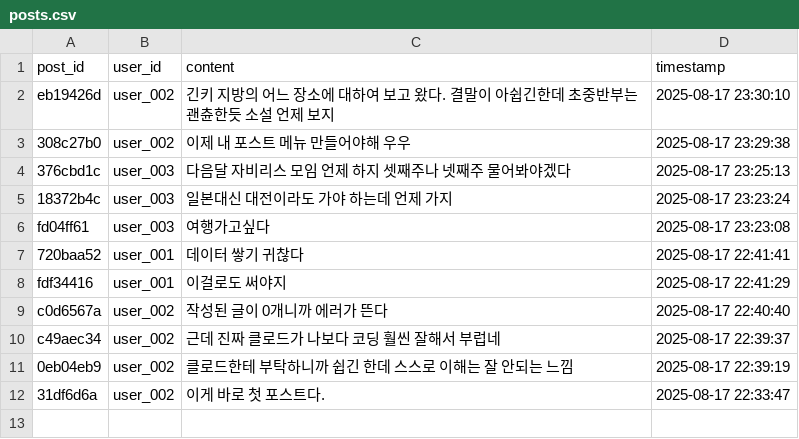
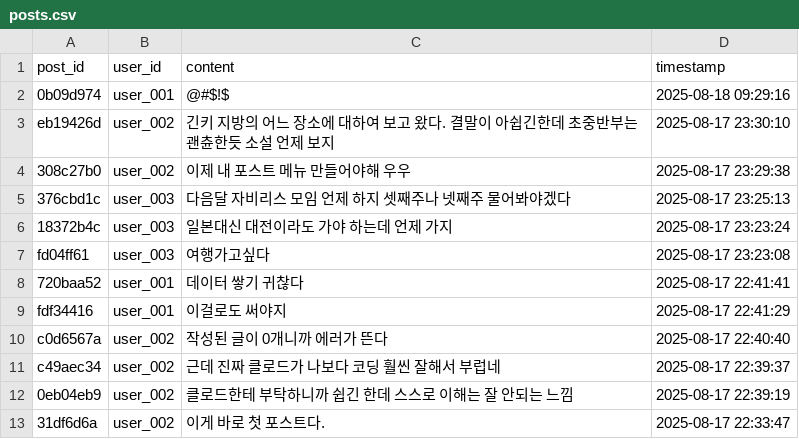
Before and after one commit to leeyonjoo150/my_social_feed, a CSV file: data/posts.csv, drawn as a sheet.

```diff
--- a/data/posts.csv
+++ b/data/posts.csv
@@ -1,2 +1,3 @@
 post_id,user_id,content,timestamp
+0b09d974,user_001,@#$!$,2025-08-18 09:29:16
 eb19426d,user_002,긴키 지방의 어느 장소에 대하여 보고 왔다. 결말이 아쉽긴한데 초중반부는 괜츈한듯 소설 언제 보지,2025-08-17 23:30:10
```
Also changed, not shown: data/likes.csv, data/retweet.csv, 3 other files.
